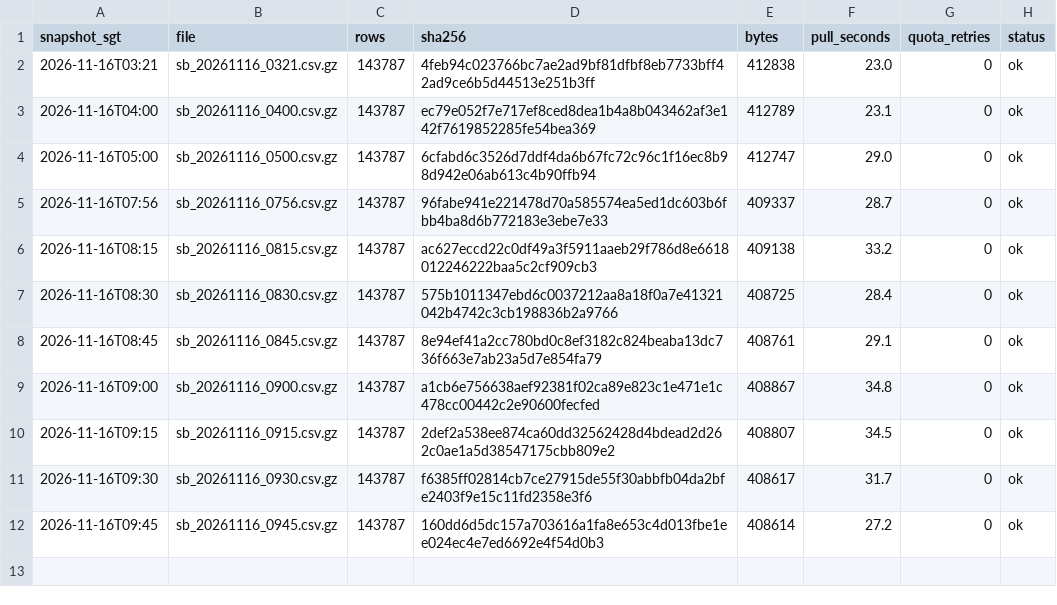
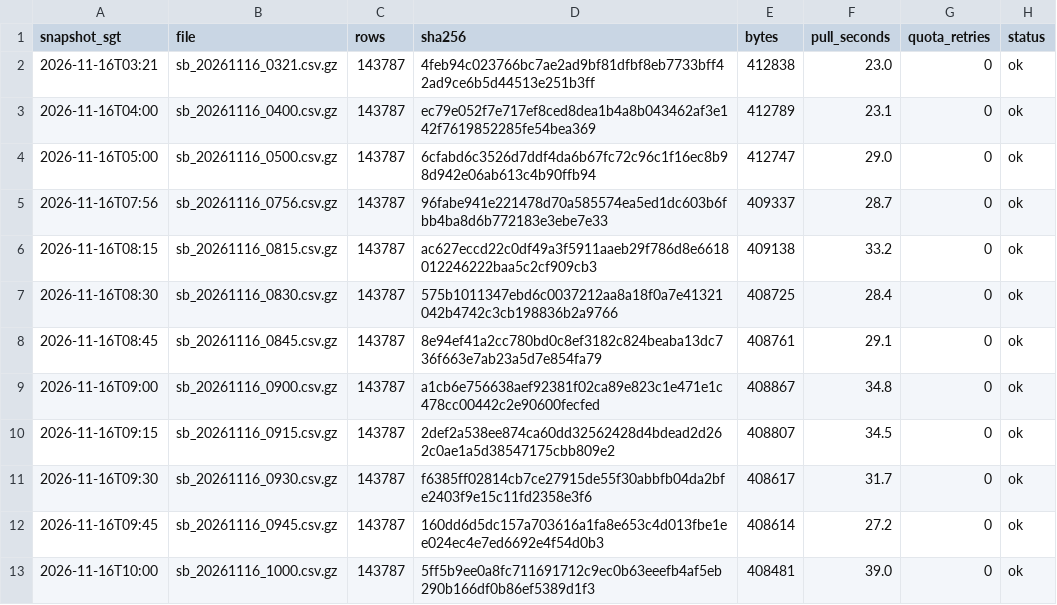
Before and after one commit to LUOaini1213/sg-bus-network-monitor, a CSV file: data/raw/speedbands/2026-11-16/manifest.csv, drawn as a sheet; the diff names each change by its address in the sheet, - before the commit and + after, or states it on an @@ line.

```diff
--- a/data/raw/speedbands/2026-11-16/manifest.csv
+++ b/data/raw/speedbands/2026-11-16/manifest.csv
+row 13: 2026-11-16T10:00 | sb_20261116_1000.csv.gz | 143787 | 5ff5b9ee0a8fc711691712c9ec0b63eeefb4af5eb290b166df0b86ef5389d1f3 | 408481 | 39.0 | 0 | ok
```
Also changed, not shown: data/raw/incidents/2026-11-16/manifest.csv, 2 other files.
